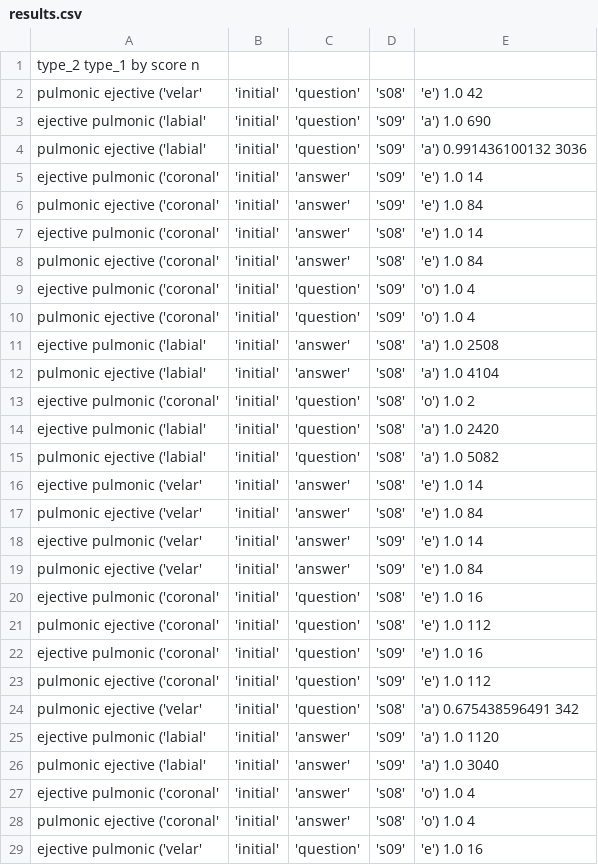
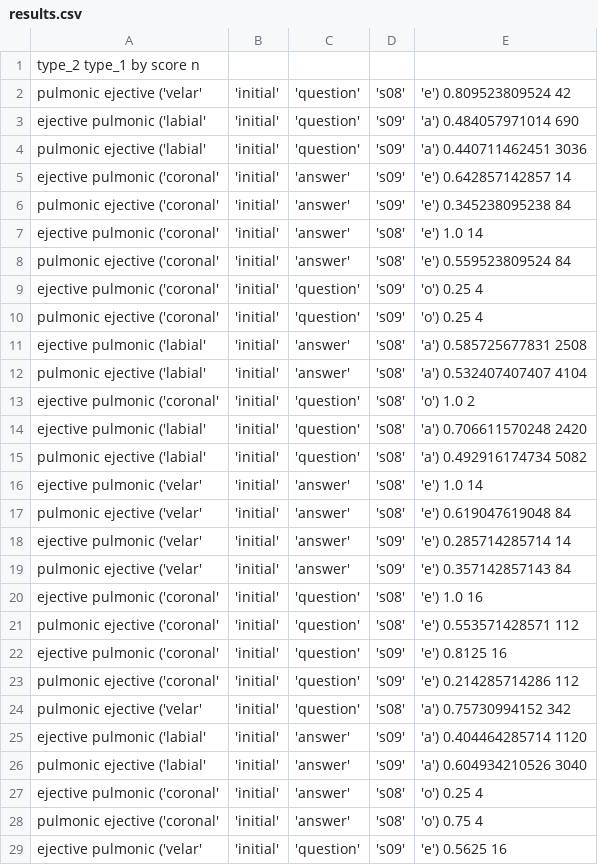
Before and after one commit to chlgfllr/ejectives_abx, a CSV file: results/features/by__place_position_question_speaker_vowel/results.csv, drawn as a sheet; only a part is shown; the diff covers the shown part only.

```diff
--- a/results/features/by__place_position_question_speaker_vowel/results.csv
+++ b/results/features/by__place_position_question_speaker_vowel/results.csv
@@ -1,29 +1,29 @@
 type_2	type_1	by	score	n
-pulmonic	ejective	('velar', 'initial', 'question', 's08', 'e')	1.0	42
-ejective	pulmonic	('labial', 'initial', 'question', 's09', 'a')	1.0	690
-pulmonic	ejective	('labial', 'initial', 'question', 's09', 'a')	0.991436100132	3036
-ejective	pulmonic	('coronal', 'initial', 'answer', 's09', 'e')	1.0	14
-pulmonic	ejective	('coronal', 'initial', 'answer', 's09', 'e')	1.0	84
+pulmonic	ejective	('velar', 'initial', 'question', 's08', 'e')	0.809523809524	42
+ejective	pulmonic	('labial', 'initial', 'question', 's09', 'a')	0.484057971014	690
+pulmonic	ejective	('labial', 'initial', 'question', 's09', 'a')	0.440711462451	3036
+ejective	pulmonic	('coronal', 'initial', 'answer', 's09', 'e')	0.642857142857	14
+pulmonic	ejective	('coronal', 'initial', 'answer', 's09', 'e')	0.345238095238	84
 ejective	pulmonic	('coronal', 'initial', 'answer', 's08', 'e')	1.0	14
-pulmonic	ejective	('coronal', 'initial', 'answer', 's08', 'e')	1.0	84
-ejective	pulmonic	('coronal', 'initial', 'question', 's09', 'o')	1.0	4
-pulmonic	ejective	('coronal', 'initial', 'question', 's09', 'o')	1.0	4
-ejective	pulmonic	('labial', 'initial', 'answer', 's08', 'a')	1.0	2508
-pulmonic	ejective	('labial', 'initial', 'answer', 's08', 'a')	1.0	4104
+pulmonic	ejective	('coronal', 'initial', 'answer', 's08', 'e')	0.559523809524	84
+ejective	pulmonic	('coronal', 'initial', 'question', 's09', 'o')	0.25	4
+pulmonic	ejective	('coronal', 'initial', 'question', 's09', 'o')	0.25	4
+ejective	pulmonic	('labial', 'initial', 'answer', 's08', 'a')	0.585725677831	2508
+pulmonic	ejective	('labial', 'initial', 'answer', 's08', 'a')	0.532407407407	4104
 ejective	pulmonic	('coronal', 'initial', 'question', 's08', 'o')	1.0	2
-ejective	pulmonic	('labial', 'initial', 'question', 's08', 'a')	1.0	2420
-pulmonic	ejective	('labial', 'initial', 'question', 's08', 'a')	1.0	5082
+ejective	pulmonic	('labial', 'initial', 'question', 's08', 'a')	0.706611570248	2420
+pulmonic	ejective	('labial', 'initial', 'question', 's08', 'a')	0.492916174734	5082
 ejective	pulmonic	('velar', 'initial', 'answer', 's08', 'e')	1.0	14
-pulmonic	ejective	('velar', 'initial', 'answer', 's08', 'e')	1.0	84
-ejective	pulmonic	('velar', 'initial', 'answer', 's09', 'e')	1.0	14
-pulmonic	ejective	('velar', 'initial', 'answer', 's09', 'e')	1.0	84
+pulmonic	ejective	('velar', 'initial', 'answer', 's08', 'e')	0.619047619048	84
+ejective	pulmonic	('velar', 'initial', 'answer', 's09', 'e')	0.285714285714	14
+pulmonic	ejective	('velar', 'initial', 'answer', 's09', 'e')	0.357142857143	84
 ejective	pulmonic	('coronal', 'initial', 'question', 's08', 'e')	1.0	16
-pulmonic	ejective	('coronal', 'initial', 'question', 's08', 'e')	1.0	112
-ejective	pulmonic	('coronal', 'initial', 'question', 's09', 'e')	1.0	16
-pulmonic	ejective	('coronal', 'initial', 'question', 's09', 'e')	1.0	112
-pulmonic	ejective	('velar', 'initial', 'question', 's08', 'a')	0.675438596491	342
-ejective	pulmonic	('labial', 'initial', 'answer', 's09', 'a')	1.0	1120
-pulmonic	ejective	('labial', 'initial', 'answer', 's09', 'a')	1.0	3040
-ejective	pulmonic	('coronal', 'initial', 'answer', 's08', 'o')	1.0	4
-pulmonic	ejective	('coronal', 'initial', 'answer', 's08', 'o')	1.0	4
-ejective	pulmonic	('velar', 'initial', 'question', 's09', 'e')	1.0	16
+pulmonic	ejective	('coronal', 'initial', 'question', 's08', 'e')	0.553571428571	112
+ejective	pulmonic	('coronal', 'initial', 'question', 's09', 'e')	0.8125	16
+pulmonic	ejective	('coronal', 'initial', 'question', 's09', 'e')	0.214285714286	112
+pulmonic	ejective	('velar', 'initial', 'question', 's08', 'a')	0.75730994152	342
+ejective	pulmonic	('labial', 'initial', 'answer', 's09', 'a')	0.404464285714	1120
+pulmonic	ejective	('labial', 'initial', 'answer', 's09', 'a')	0.604934210526	3040
+ejective	pulmonic	('coronal', 'initial', 'answer', 's08', 'o')	0.25	4
+pulmonic	ejective	('coronal', 'initial', 'answer', 's08', 'o')	0.75	4
+ejective	pulmonic	('velar', 'initial', 'question', 's09', 'e')	0.5625	16
```
Also changed, not shown: 1 edited cell elsewhere in this file, results/features/abx.csv, 28 other files.
